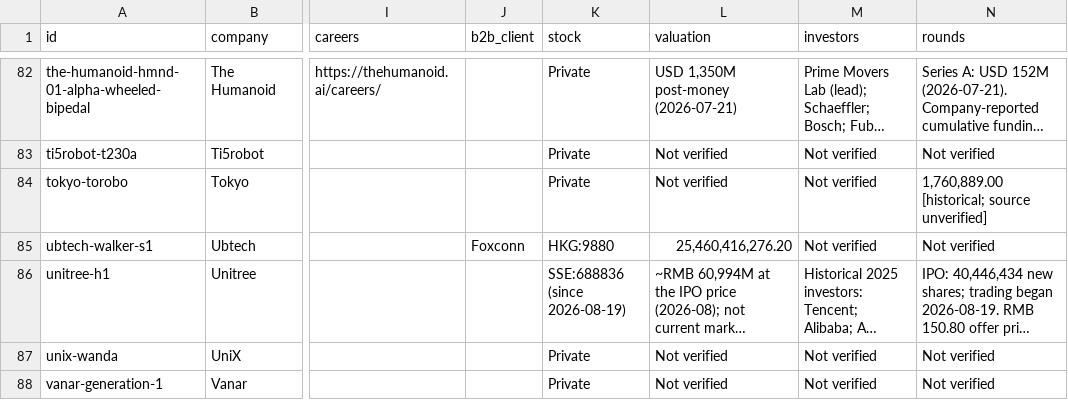
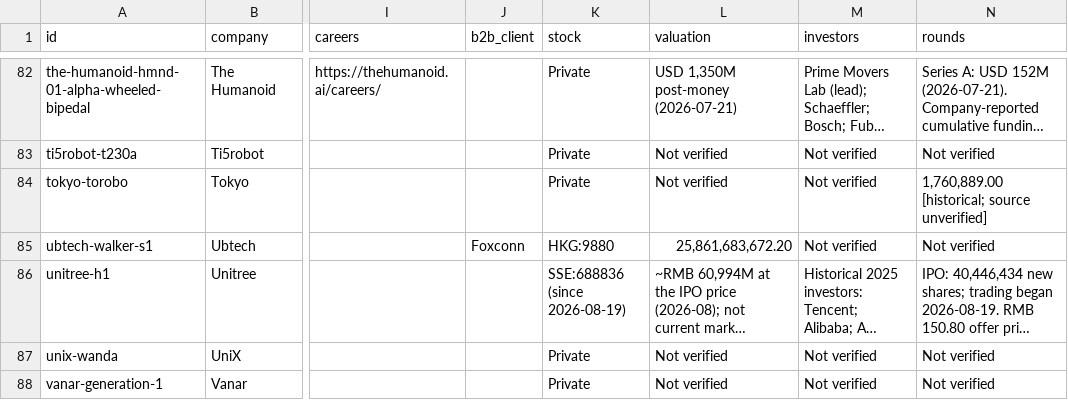
Before and after one commit to integrarobot/integrarobot-robotics-database, a CSV file: data/humanoids.csv, drawn as a sheet; only a part is shown, gaps mark what is left out; long unchanged cells end in …; the diff names each change by its address in the sheet, - before the commit and + after, or states it on an @@ line.

```diff
--- a/data/humanoids.csv
+++ b/data/humanoids.csv
-L85 (valuation): 25,460,416,276.20
+L85 (valuation): 25,861,683,672.20
```
Also changed, not shown: 6 other files.
